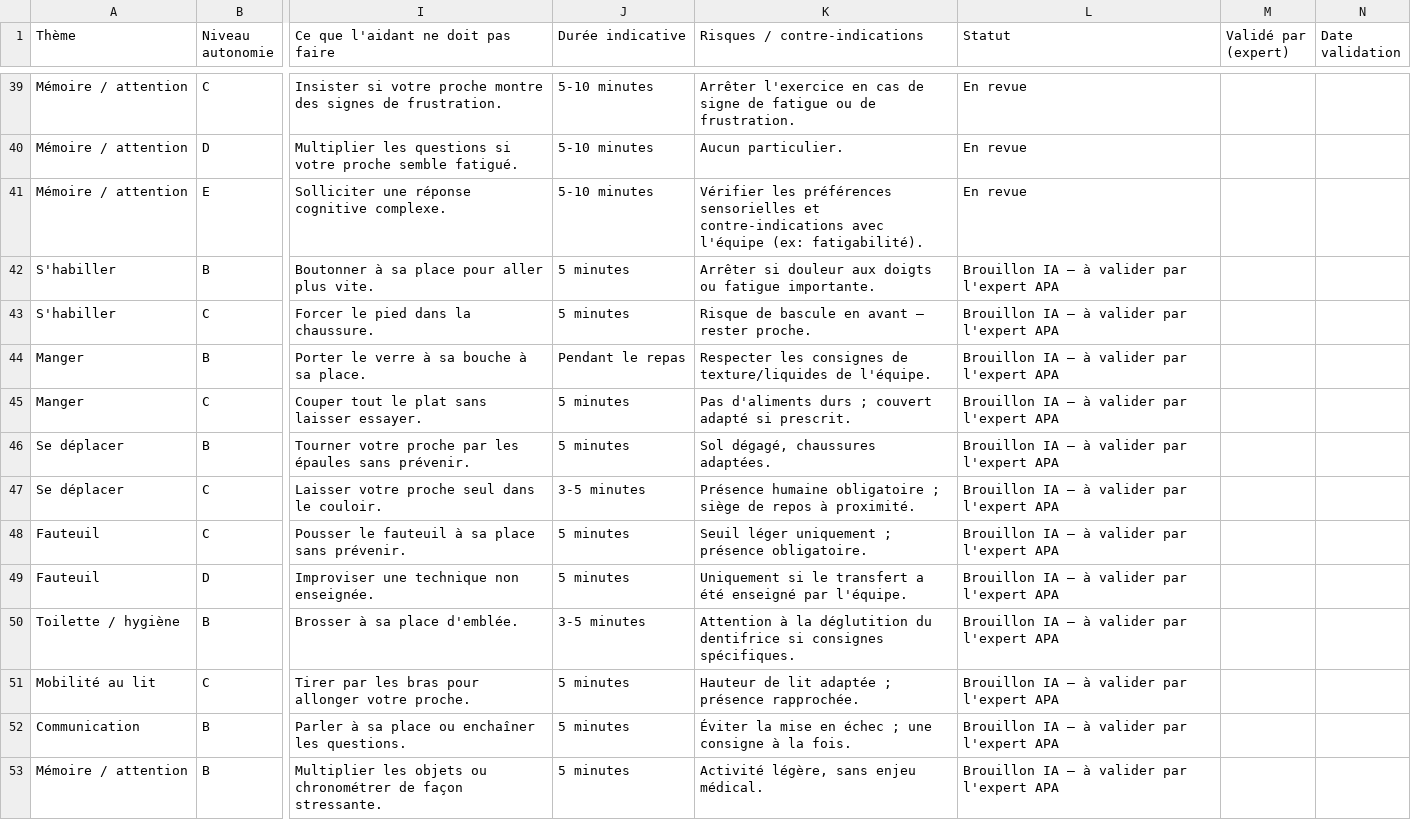
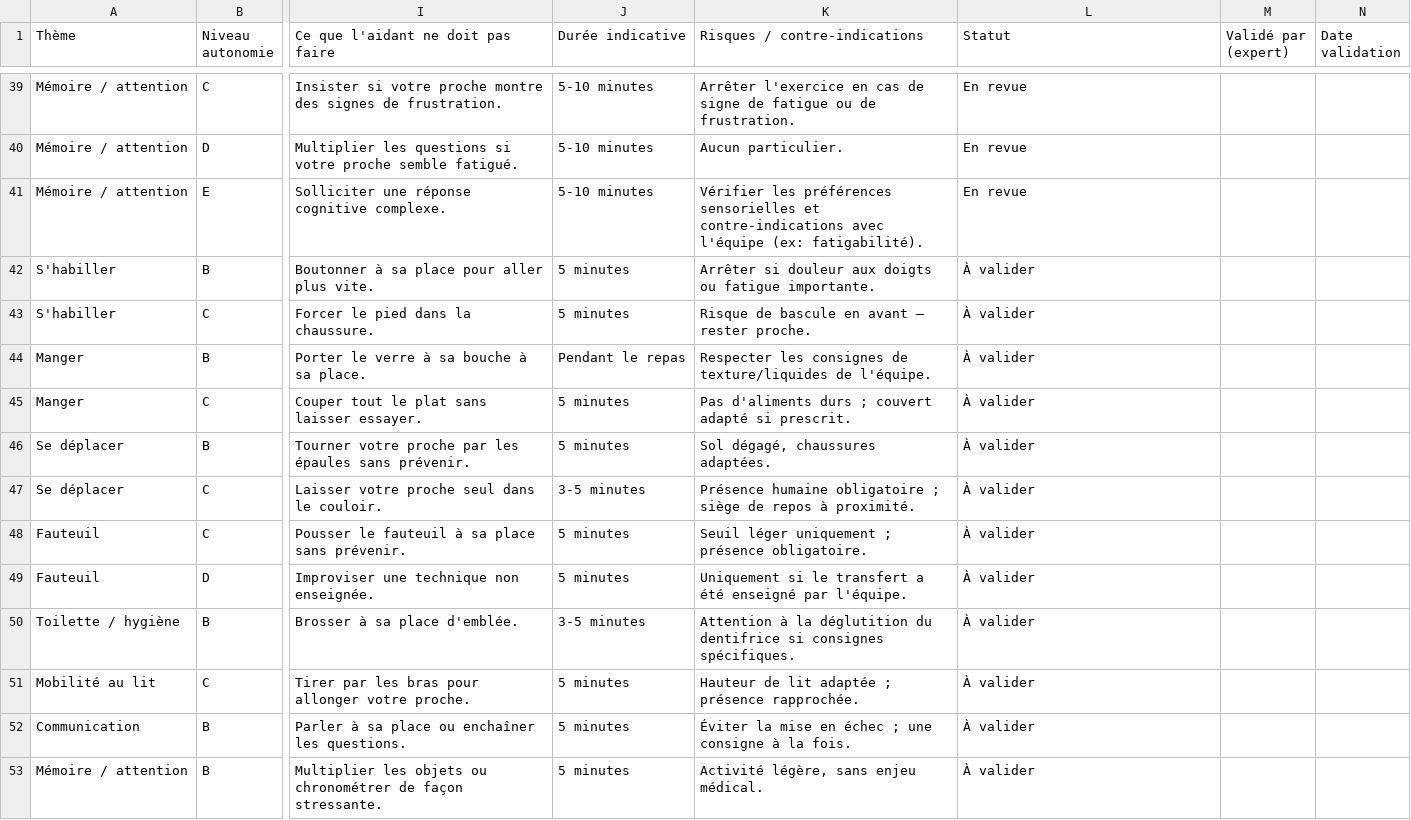
Before and after one commit to Mignofne/proche-plus, a CSV file: docs/referentiel/Referentiel_Exercices.csv, drawn as a sheet; only a part is shown, gaps mark what is left out; the diff names each change by its address in the sheet, - before the commit and + after, or states it on an @@ line.

```diff
--- a/docs/referentiel/Referentiel_Exercices.csv
+++ b/docs/referentiel/Referentiel_Exercices.csv
-L42:L53 (Statut): Brouillon IA — à valider par l'expert APA
+L42:L53 (Statut): À valider
```
Also changed, not shown: 8 other files.
